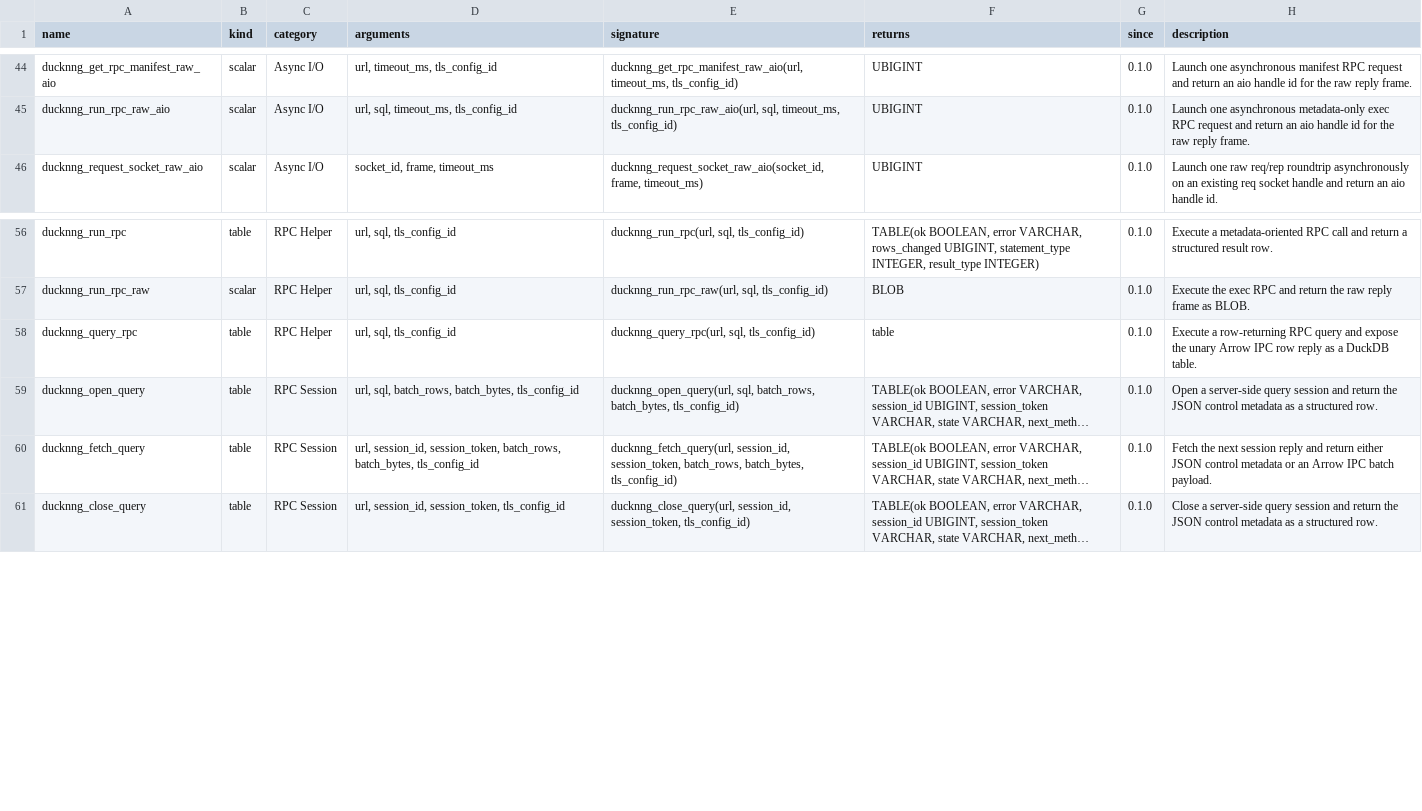
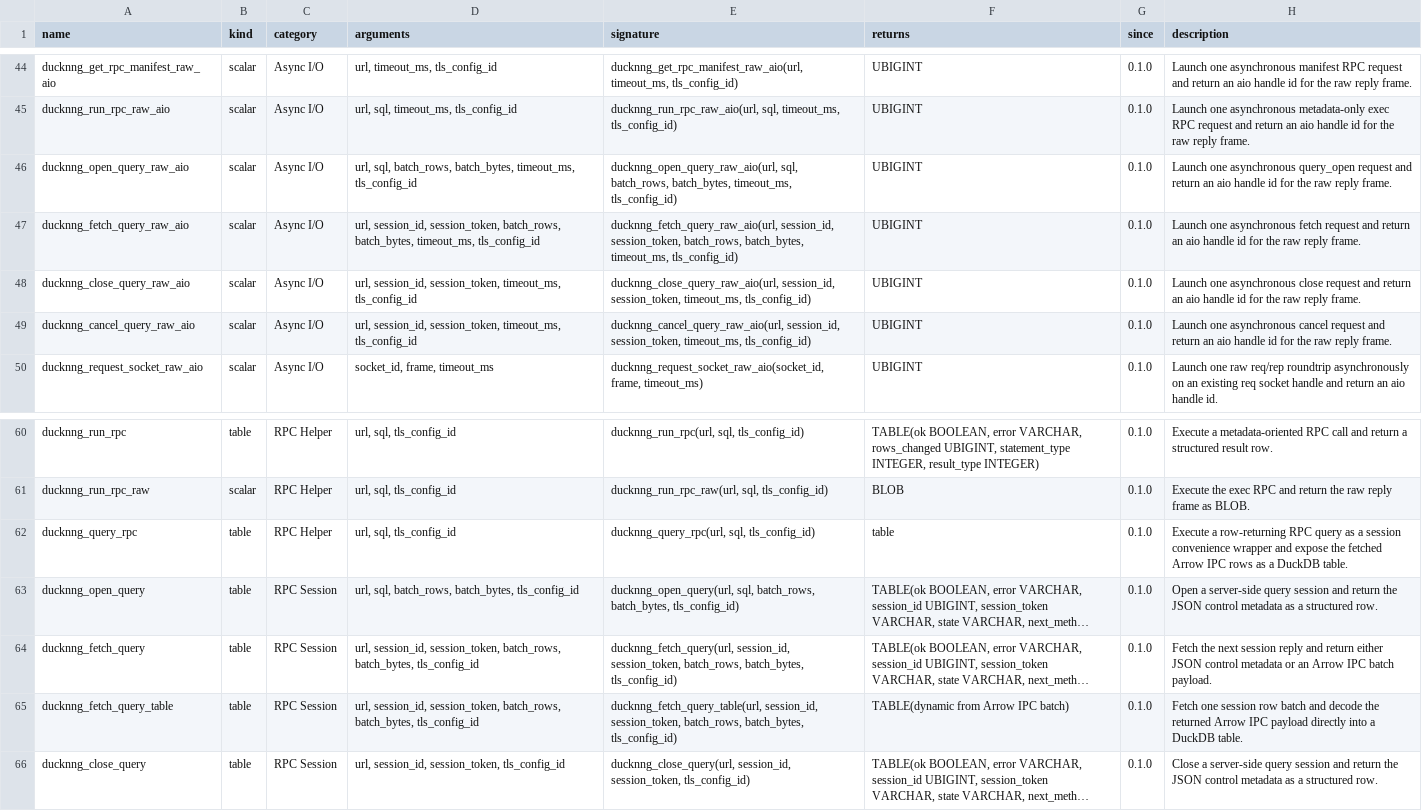
Before and after one commit to RGenomicsETL/ducknng, a TSV file: function_catalog/functions.tsv, drawn as a sheet; only a part is shown, gaps mark what is left out; long unchanged cells end in …; addresses are those after the commit; the diff names each change by its address in the sheet, - before the commit and + after, or states it on an @@ line.

Commit message:
Unify Arrow row decoding and session helpers

```diff
--- a/function_catalog/functions.tsv
+++ b/function_catalog/functions.tsv
+row 46: ducknng_open_query_raw_aio | scalar | Async I/O | url, sql, batch_rows, batch_bytes, timeout_ms, tls_config_id | ducknng_open_query_raw_aio(url, sql, batch_rows, batch_bytes, timeout_ms, tls_config_id) | UBIGINT | 0.1.0 | Launch one asynchronous query_open request and return an aio handle id for the raw reply frame.
+row 47: ducknng_fetch_query_raw_aio | scalar | Async I/O | url, session_id, session_token, batch_rows, batch_bytes, timeout_ms, tls_config_id | ducknng_fetch_query_raw_aio(url, session_id, session_token, batch_rows, batch_bytes, timeout_ms, tls_config_id) | UBIGINT | 0.1.0 | Launch one asynchronous fetch request and return an aio handle id for the raw reply frame.
+row 48: ducknng_close_query_raw_aio | scalar | Async I/O | url, session_id, session_token, timeout_ms, tls_config_id | ducknng_close_query_raw_aio(url, session_id, session_token, timeout_ms, tls_config_id) | UBIGINT | 0.1.0 | Launch one asynchronous close request and return an aio handle id for the raw reply frame.
+row 49: ducknng_cancel_query_raw_aio | scalar | Async I/O | url, session_id, session_token, timeout_ms, tls_config_id | ducknng_cancel_query_raw_aio(url, session_id, session_token, timeout_ms, tls_config_id) | UBIGINT | 0.1.0 | Launch one asynchronous cancel request and return an aio handle id for the raw reply frame.
-H62 (description): …RPC query and expose the unary Arrow IPC row reply as a…
+H62 (description): …RPC query as a session convenience wrapper and expose the fetched Arrow IPC rows as a…
+row 65: ducknng_fetch_query_table | table | RPC Session | url, session_id, session_token, batch_rows, batch_bytes, tls_config_id | ducknng_fetch_query_table(url, session_id, session_token, batch_rows, batch_bytes, tls_config_id) | TABLE(dynamic from Arrow IPC batch) | 0.1.0 | Fetch one session row batch and decode the returned Arrow IPC payload directly into a DuckDB table.
```
Also changed, not shown: 19 other files.
